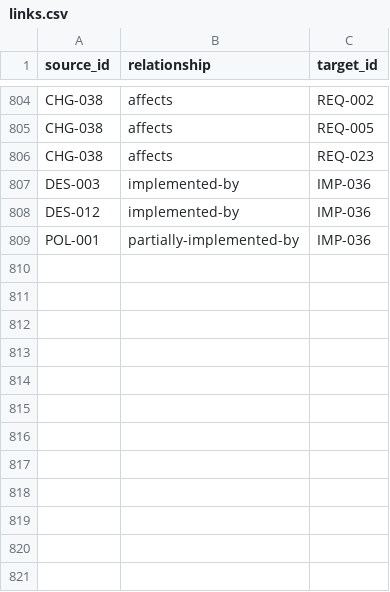
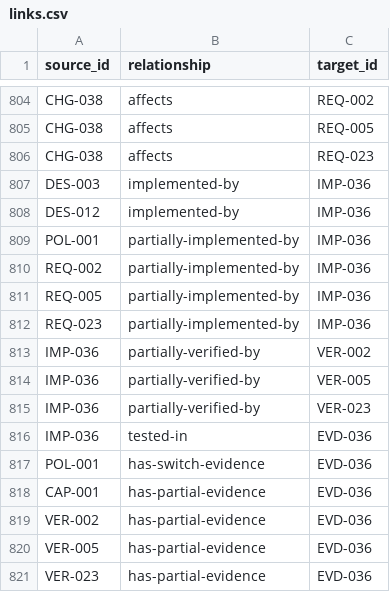
Before and after one commit to Romanof123/JNOX, a CSV file: trace/links.csv, drawn as a sheet; only a part is shown, gaps mark what is left out.

```diff
--- a/trace/links.csv
+++ b/trace/links.csv
@@ -809 +809,13 @@ DES-012,implemented-by,IMP-036
 POL-001,partially-implemented-by,IMP-036
+REQ-002,partially-implemented-by,IMP-036
+REQ-005,partially-implemented-by,IMP-036
+REQ-023,partially-implemented-by,IMP-036
+IMP-036,partially-verified-by,VER-002
+IMP-036,partially-verified-by,VER-005
+IMP-036,partially-verified-by,VER-023
+IMP-036,tested-in,EVD-036
+POL-001,has-switch-evidence,EVD-036
+CAP-001,has-partial-evidence,EVD-036
+VER-002,has-partial-evidence,EVD-036
+VER-005,has-partial-evidence,EVD-036
+VER-023,has-partial-evidence,EVD-036
```
Also changed, not shown: 11 other files.
